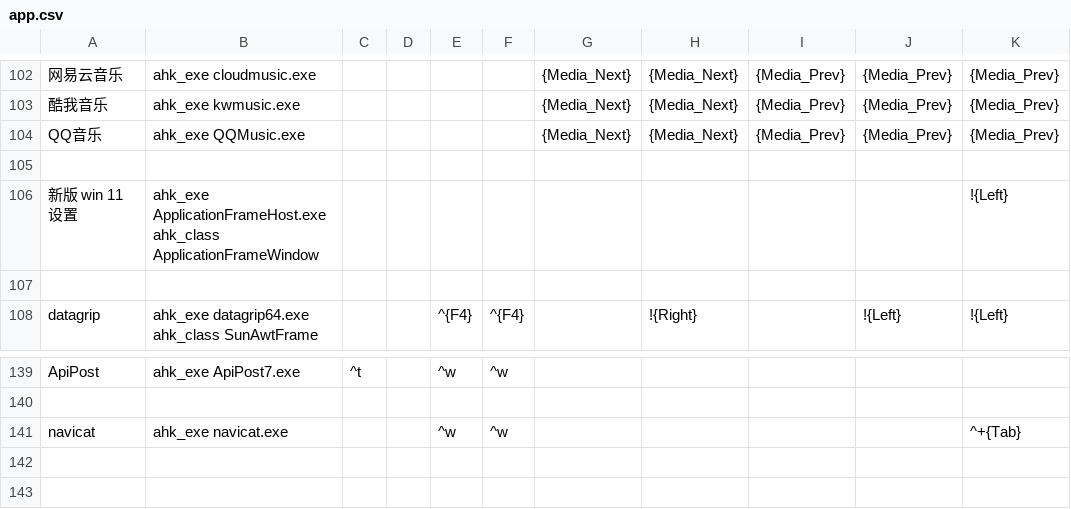
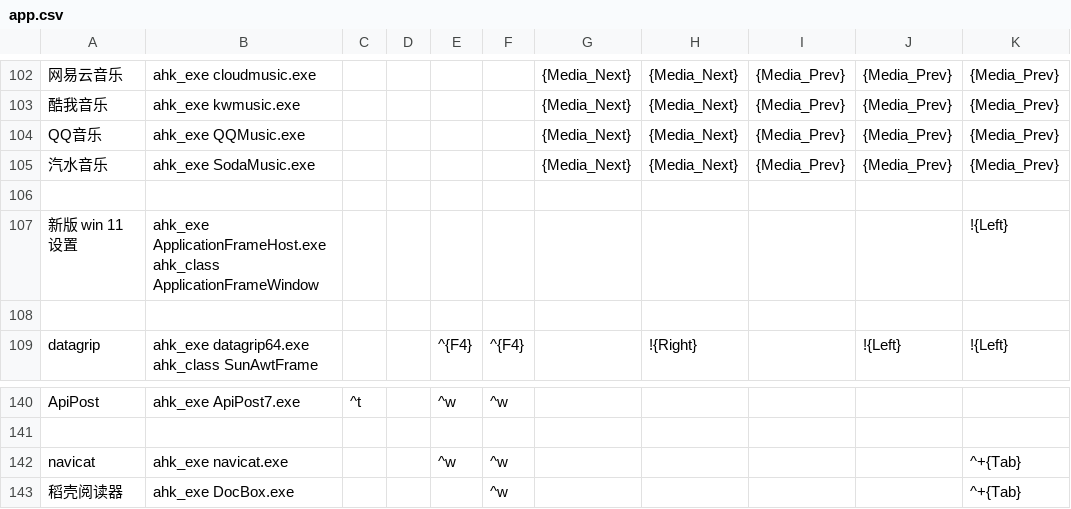
Before and after one commit to acc8226/jiejian, a CSV file: app.csv, drawn as a sheet; only a part is shown, gaps mark what is left out; the diff names each change by its address in the sheet, - before the commit and + after, or states it on an @@ line.

Commit message:
新增支持 稻壳阅读器 和 汽水音乐

```diff
--- a/app.csv
+++ b/app.csv
+row 105: 汽水音乐 | ahk_exe SodaMusic.exe |  |  |  |  | {Media_Next} | {Media_Next} | {Media_Prev} | {Media_Prev} | {Media_Prev}
+row 143: 稻壳阅读器 | ahk_exe DocBox.exe |  |  |  | ^w |  |  |  |  | ^+{Tab}
```
